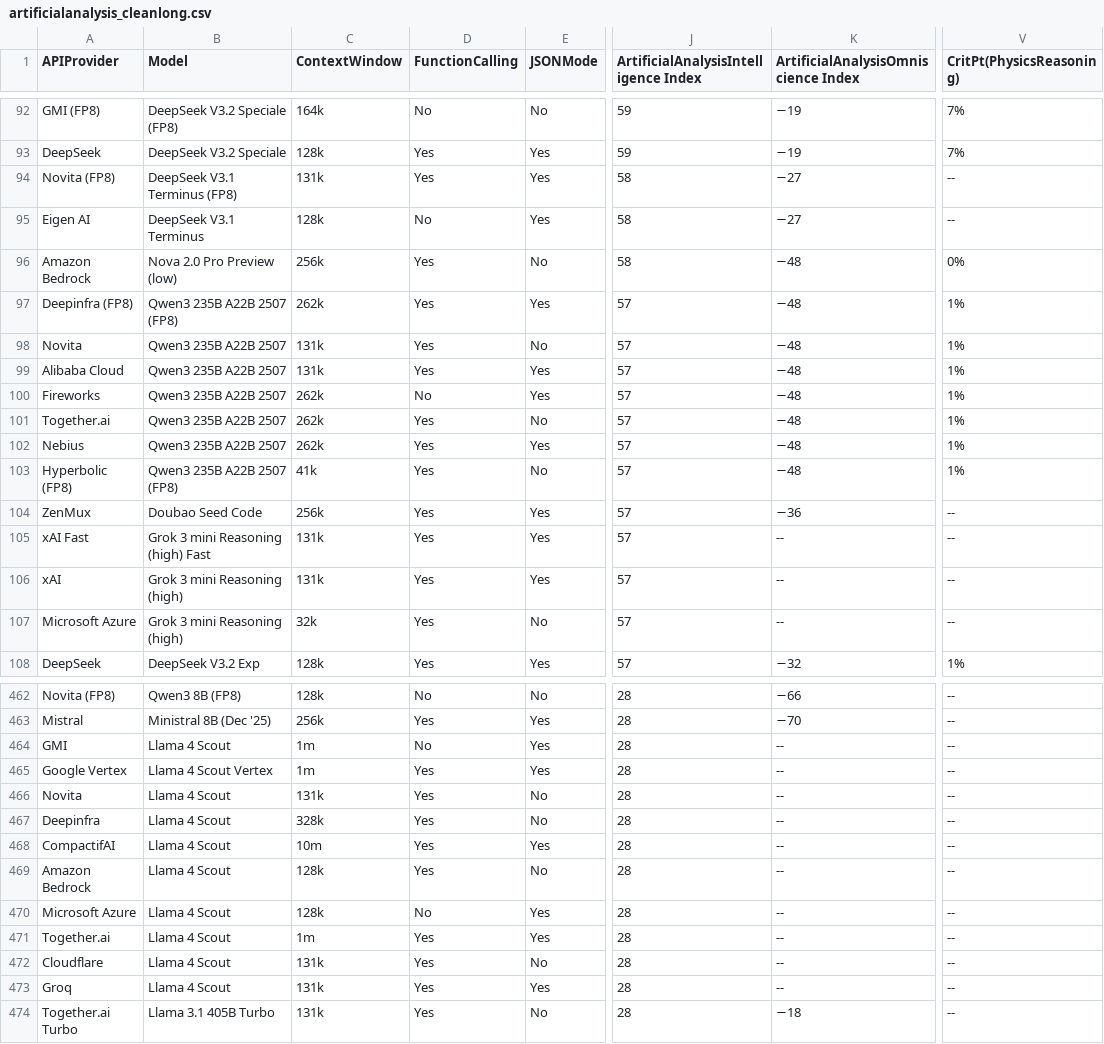
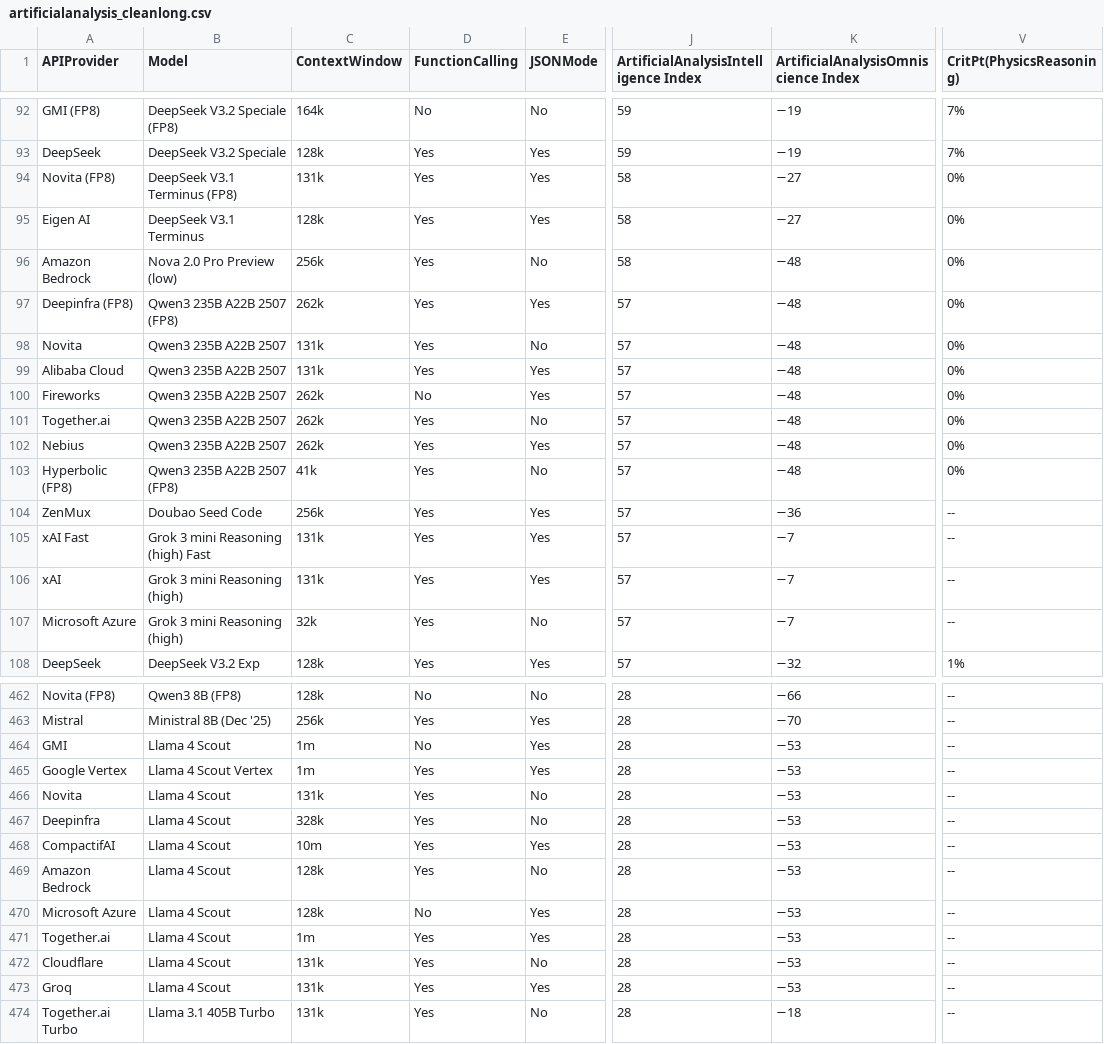
Before and after one commit to Nidhal-Jegham/HowHungryisAIDashboard, a CSV file: data/artificialanalysis_cleanlong.csv, drawn as a sheet; only a part is shown, gaps mark what is left out; the diff covers the shown part only; the diff names each change by its address in the sheet, - before the commit and + after, or states it on an @@ line.

```diff
--- a/data/artificialanalysis_cleanlong.csv
+++ b/data/artificialanalysis_cleanlong.csv
-V94:V95 (CritPt(PhysicsReasoning)): --
+V94:V95 (CritPt(PhysicsReasoning)): 0%
-D95 (FunctionCalling): No
+D95 (FunctionCalling): Yes
-V97:V103 (CritPt(PhysicsReasoning)): 1%
+V97:V103 (CritPt(PhysicsReasoning)): 0%
-K105:K107: --
+K105:K107: −7
-K464:K473: --
+K464:K473: −53
```
Also changed, not shown: 15 moved rows and 93 edited cells elsewhere in this file, data/artificialanalysis_cleanmedium.csv, data/artificialanalysis_cleanshort.csv, 3 other files.
